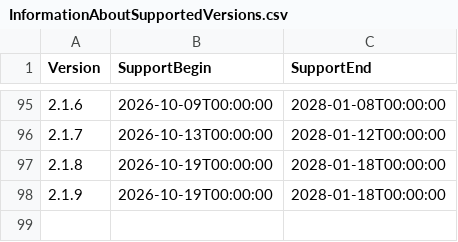
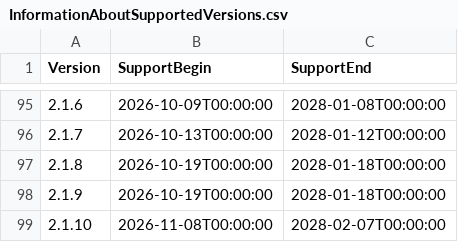
Before and after one commit to anionDevelopment/GRYLibrary, a CSV file: Other/Resources/Support/InformationAboutSupportedVersions.csv, drawn as a sheet; only a part is shown, gaps mark what is left out.

```diff
--- a/Other/Resources/Support/InformationAboutSupportedVersions.csv
+++ b/Other/Resources/Support/InformationAboutSupportedVersions.csv
@@ -98 +98,2 @@ Version;SupportBegin;SupportEnd
 2.1.9;2026-10-19T00:00:00;2028-01-18T00:00:00
+2.1.10;2026-11-08T00:00:00;2028-02-07T00:00:00
```
Also changed, not shown: 20 other files.
